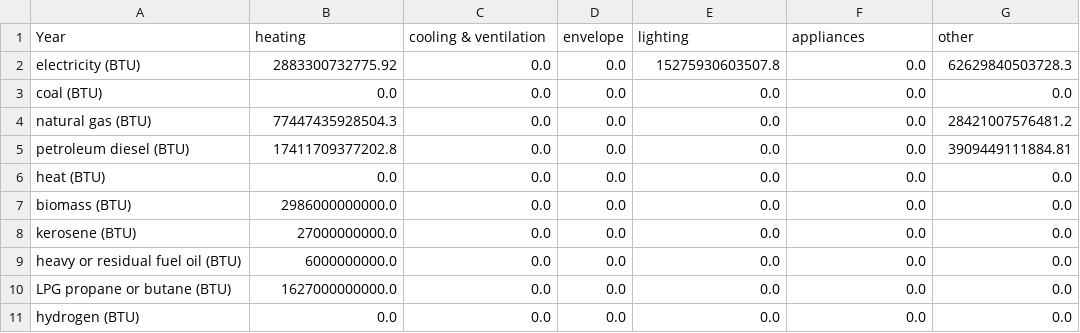
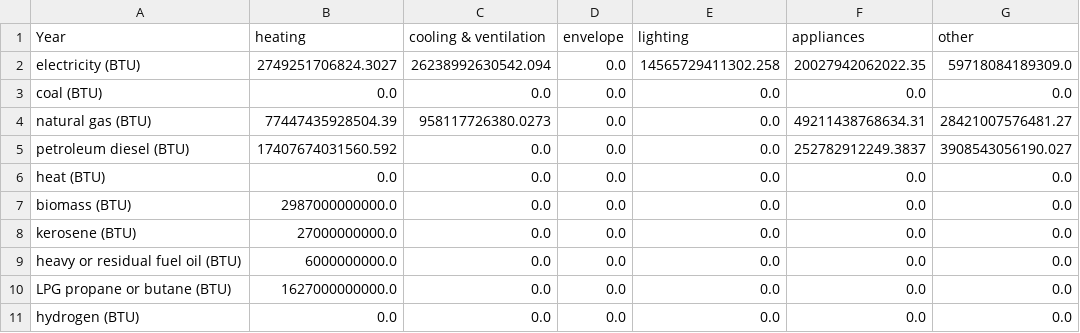
Before and after one commit to EnergyInnovation/eps-newjersey, a CSV file: InputData/bldgs/SYCEU/SYCEU-commercial.csv, drawn as a sheet; the diff names each change by its address in the sheet, - before the commit and + after, or states it on an @@ line.

```diff
--- a/InputData/bldgs/SYCEU/SYCEU-commercial.csv
+++ b/InputData/bldgs/SYCEU/SYCEU-commercial.csv
-B2 (heating): 2883300732775.92
+B2 (heating): 2749251706824.3027
-C2 (cooling & ventilation): 0.0
+C2 (cooling & ventilation): 26238992630542.094
-E2 (lighting): 15275930603507.8
+E2 (lighting): 14565729411302.258
-F2 (appliances): 0.0
+F2 (appliances): 20027942062022.35
-G2 (other): 62629840503728.3
+G2 (other): 59718084189309.0
-B4 (heating): 77447435928504.3
+B4 (heating): 77447435928504.39
-C4 (cooling & ventilation): 0.0
+C4 (cooling & ventilation): 958117726380.0273
-F4 (appliances): 0.0
+F4 (appliances): 49211438768634.31
-G4 (other): 28421007576481.2
+G4 (other): 28421007576481.27
-B5 (heating): 17411709377202.8
+B5 (heating): 17407674031560.592
-F5 (appliances): 0.0
+F5 (appliances): 252782912249.3837
-G5 (other): 3909449111884.81
+G5 (other): 3908543056190.027
-B7 (heating): 2986000000000.0
+B7 (heating): 2987000000000.0
```
Also changed, not shown: InputData/bldgs/SYCEU/SYCEU-rural-residential.csv, InputData/bldgs/SYCEU/SYCEU-urban-residential.csv, 9 other files.
